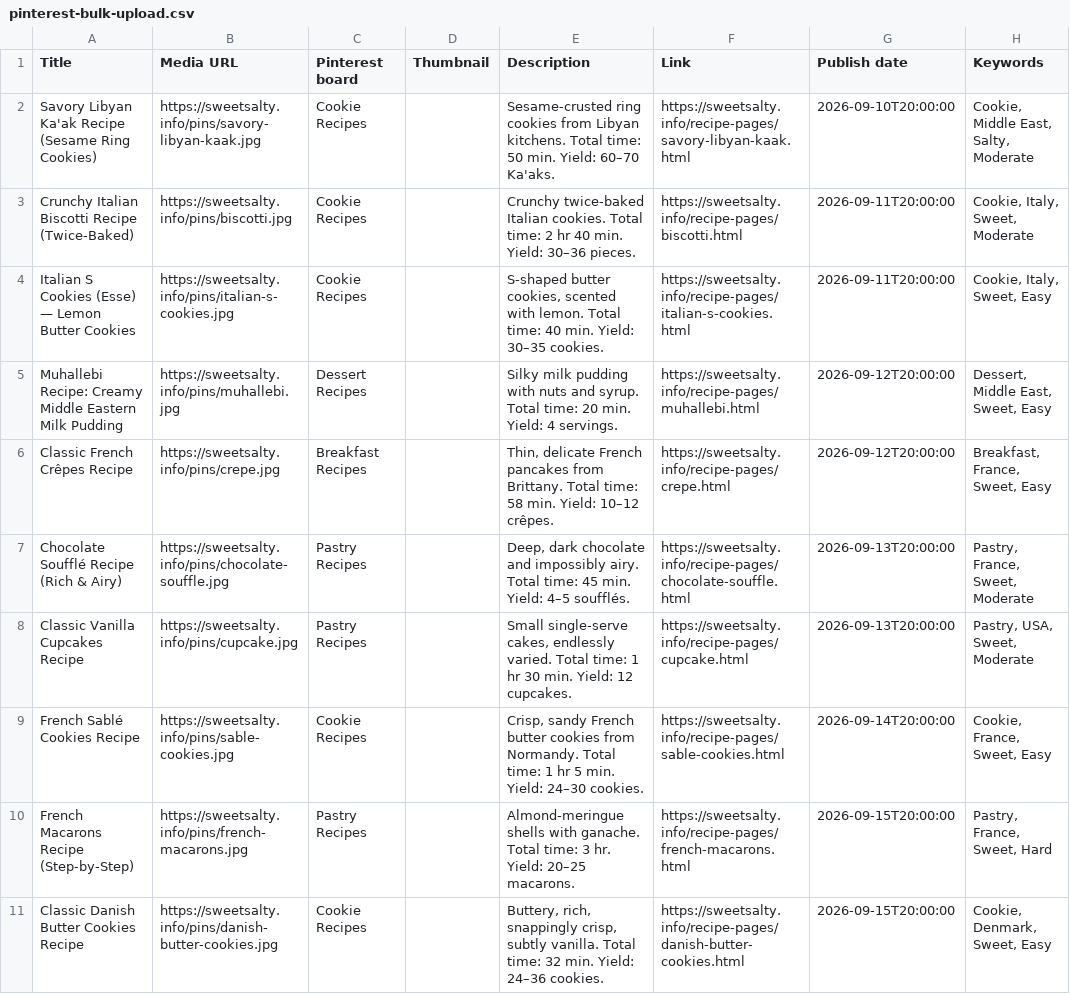
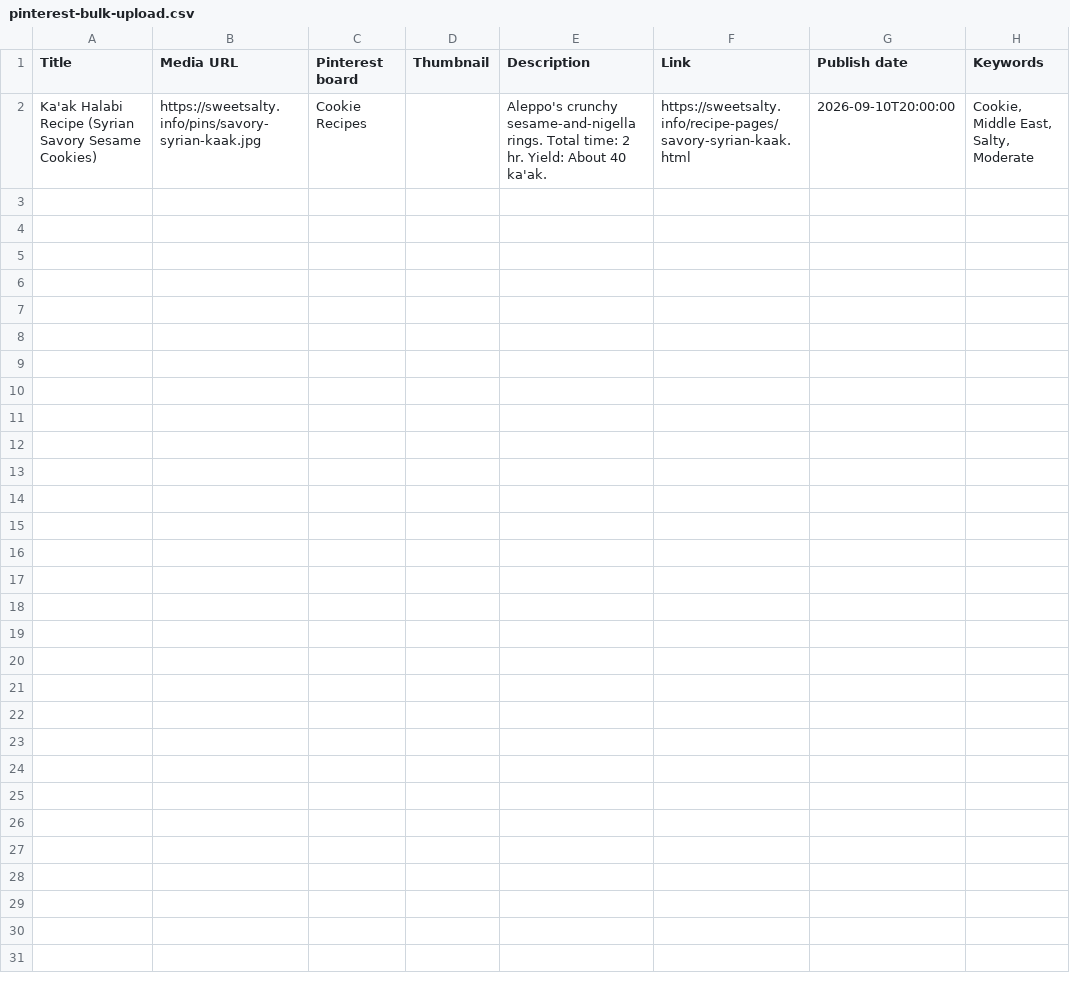
Before and after one commit to razco7/sweetsalty, a CSV file: pins/pinterest-bulk-upload.csv, drawn as a sheet; only a part is shown; the diff covers the shown part only.

```diff
--- a/pins/pinterest-bulk-upload.csv
+++ b/pins/pinterest-bulk-upload.csv
@@ -1,11 +1,2 @@
 Title,Media URL,Pinterest board,Thumbnail,Description,Link,Publish date,Keywords
-Savory Libyan Ka'ak Recipe (Sesame Ring Cookies),https://sweetsalty.info/pins/savory-libyan-kaak.jpg,Cookie Recipes,,Sesame-crusted ring cookies from Libyan kitchens. Total time: 50 min. Yield: 60–70 Ka'aks.,https://sweetsalty.info/recipe-pages/savory-libyan-kaak.html,2026-09-10T20:00:00,"Cookie, Middle East, Salty, Moderate"
-Crunchy Italian Biscotti Recipe (Twice-Baked),https://sweetsalty.info/pins/biscotti.jpg,Cookie Recipes,,Crunchy twice-baked Italian cookies. Total time: 2 hr 40 min. Yield: 30–36 pieces.,https://sweetsalty.info/recipe-pages/biscotti.html,2026-09-11T20:00:00,"Cookie, Italy, Sweet, Moderate"
-Italian S Cookies (Esse) — Lemon Butter Cookies,https://sweetsalty.info/pins/italian-s-cookies.jpg,Cookie Recipes,,"S-shaped butter cookies, scented with lemon. Total time: 40 min. Yield: 30–35 cookies.",https://sweetsalty.info/recipe-pages/italian-s-cookies.html,2026-09-11T20:00:00,"Cookie, Italy, Sweet, Easy"
-Muhallebi Recipe: Creamy Middle Eastern Milk Pudding,https://sweetsalty.info/pins/muhallebi.jpg,Dessert Recipes,,Silky milk pudding with nuts and syrup. Total time: 20 min. Yield: 4 servings.,https://sweetsalty.info/recipe-pages/muhallebi.html,2026-09-12T20:00:00,"Dessert, Middle East, Sweet, Easy"
-Classic French Crêpes Recipe,https://sweetsalty.info/pins/crepe.jpg,Breakfast Recipes,,"Thin, delicate French pancakes from Brittany. Total time: 58 min. Yield: 10–12 crêpes.",https://sweetsalty.info/recipe-pages/crepe.html,2026-09-12T20:00:00,"Breakfast, France, Sweet, Easy"
-Chocolate Soufflé Recipe (Rich & Airy),https://sweetsalty.info/pins/chocolate-souffle.jpg,Pastry Recipes,,"Deep, dark chocolate and impossibly airy. Total time: 45 min. Yield: 4–5 soufflés.",https://sweetsalty.info/recipe-pages/chocolate-souffle.html,2026-09-13T20:00:00,"Pastry, France, Sweet, Moderate"
-Classic Vanilla Cupcakes Recipe,https://sweetsalty.info/pins/cupcake.jpg,Pastry Recipes,,"Small single-serve cakes, endlessly varied. Total time: 1 hr 30 min. Yield: 12 cupcakes.",https://sweetsalty.info/recipe-pages/cupcake.html,2026-09-13T20:00:00,"Pastry, USA, Sweet, Moderate"
-French Sablé Cookies Recipe,https://sweetsalty.info/pins/sable-cookies.jpg,Cookie Recipes,,"Crisp, sandy French butter cookies from Normandy. Total time: 1 hr 5 min. Yield: 24–30 cookies.",https://sweetsalty.info/recipe-pages/sable-cookies.html,2026-09-14T20:00:00,"Cookie, France, Sweet, Easy"
-French Macarons Recipe (Step-by-Step),https://sweetsalty.info/pins/french-macarons.jpg,Pastry Recipes,,Almond-meringue shells with ganache. Total time: 3 hr. Yield: 20–25 macarons.,https://sweetsalty.info/recipe-pages/french-macarons.html,2026-09-15T20:00:00,"Pastry, France, Sweet, Hard"
-Classic Danish Butter Cookies Recipe,https://sweetsalty.info/pins/danish-butter-cookies.jpg,Cookie Recipes,,"Buttery, rich, snappingly crisp, subtly vanilla. Total time: 32 min. Yield: 24–36 cookies.",https://sweetsalty.info/recipe-pages/danish-butter-cookies.html,2026-09-15T20:00:00,"Cookie, Denmark, Sweet, Easy"
+Ka'ak Halabi Recipe (Syrian Savory Sesame Cookies),https://sweetsalty.info/pins/savory-syrian-kaak.jpg,Cookie Recipes,,Aleppo's crunchy sesame-and-nigella rings. Total time: 2 hr. Yield: About 40 ka'ak.,https://sweetsalty.info/recipe-pages/savory-syrian-kaak.html,2026-09-10T20:00:00,"Cookie, Middle East, Salty, Moderate"
```
Also changed, not shown: 10 removed rows elsewhere in this file, 51 other files.
